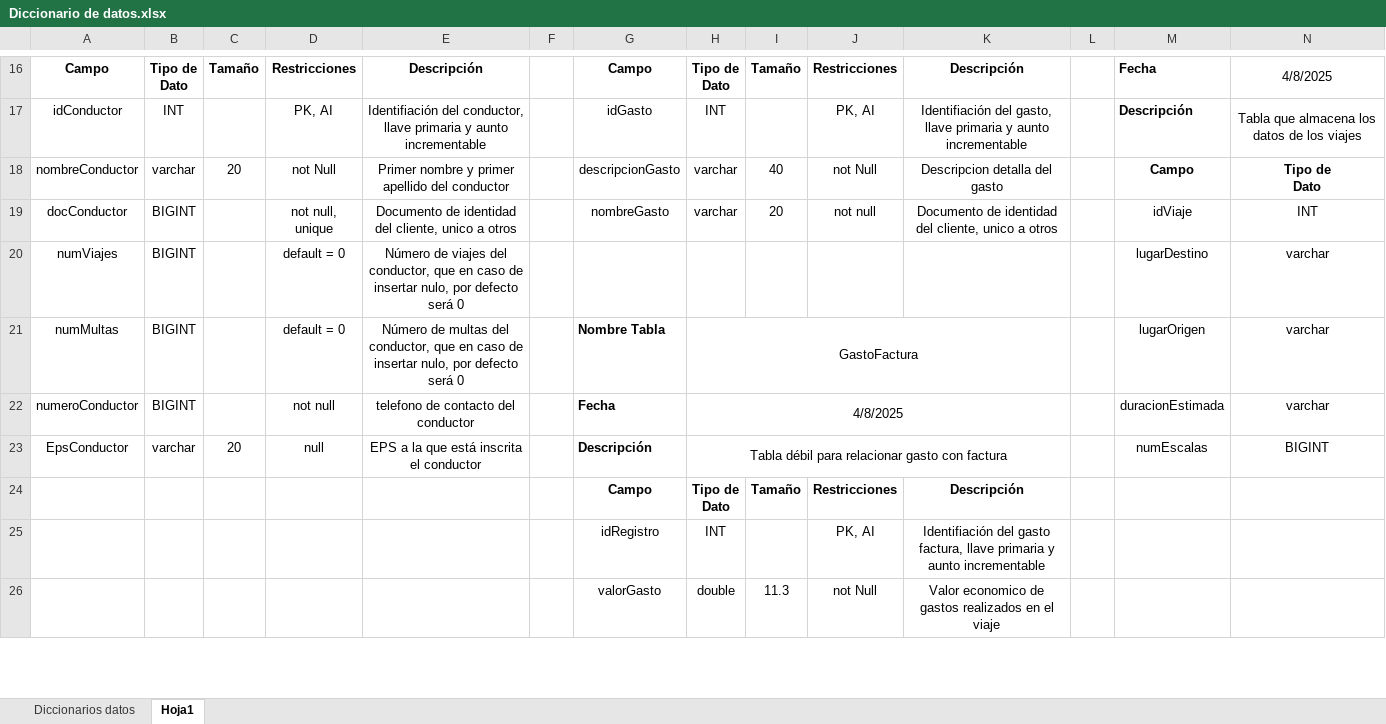
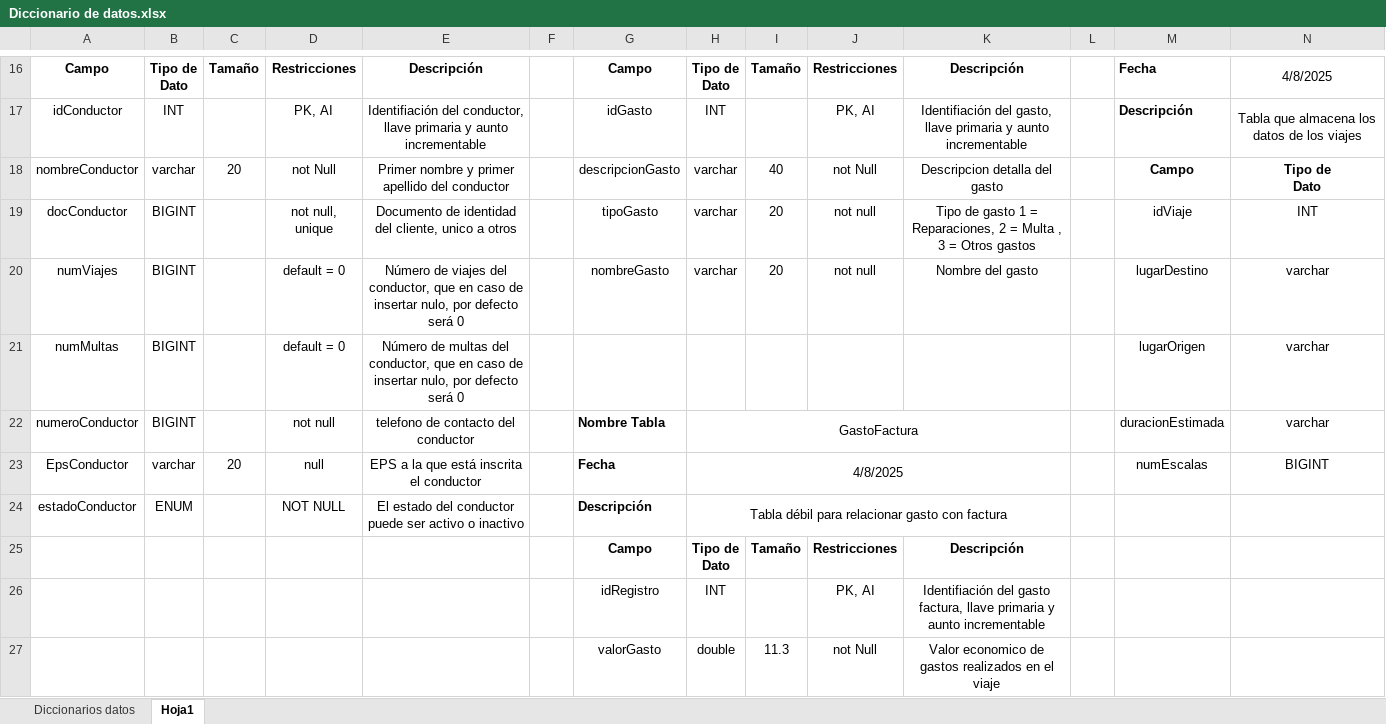
Before and after one commit to JuanArevalo7/proyectoIngDatos, an Excel workbook: ProyectoBDEmpresaTransporte/BDSql/Diccionario de datos.xlsx, sheet Hoja1, drawn as a sheet; only a part is shown, gaps mark what is left out; values as stored, in another font and other column widths than the file's, no borders; removed rows and columns are numbered as before the commit, all else as after; rows hold the shown columns only; the diff covers the shown part only; the diff names each change by its address in the sheet, - before the commit and + after, or states it on an @@ line.

```diff
--- a/ProyectoBDEmpresaTransporte/BDSql/Diccionario de datos.xlsx (sheet Hoja1)
+++ b/ProyectoBDEmpresaTransporte/BDSql/Diccionario de datos.xlsx (sheet Hoja1)
-G19: nombreGasto
+G19: tipoGasto
-K19: Documento de identidad del cliente, unico a otros
+K19: Tipo de gasto 1 = Reparaciones, 2 = Multa , 3 = Otros gastos
-G20: (empty)
+G20: nombreGasto
-H20: (empty)
+H20: varchar
-I20: (empty)
+I20: 20
-J20: (empty)
+J20: not null
-K20: (empty)
+K20: Nombre del gasto
-G21: Nombre Tabla
+G21: (empty)
-H21: GastoFactura
+H21: (empty)
-H21:K21 merged
-G22: Fecha
+G22: Nombre Tabla
-H22: 4/8/2025
+H22: GastoFactura
-G23: Descripción
+G23: Fecha
-H23: Tabla débil para relacionar gasto con factura
+H23: 4/8/2025
+row 24: estadoConductor | ENUM |  | NOT NULL | El estado del conductor puede ser activo o inactivo |  | Descripción | Tabla débil para relacionar gasto con factura
```
Also changed, not shown: 13 edited cells elsewhere in this sheet, 1 other file.
